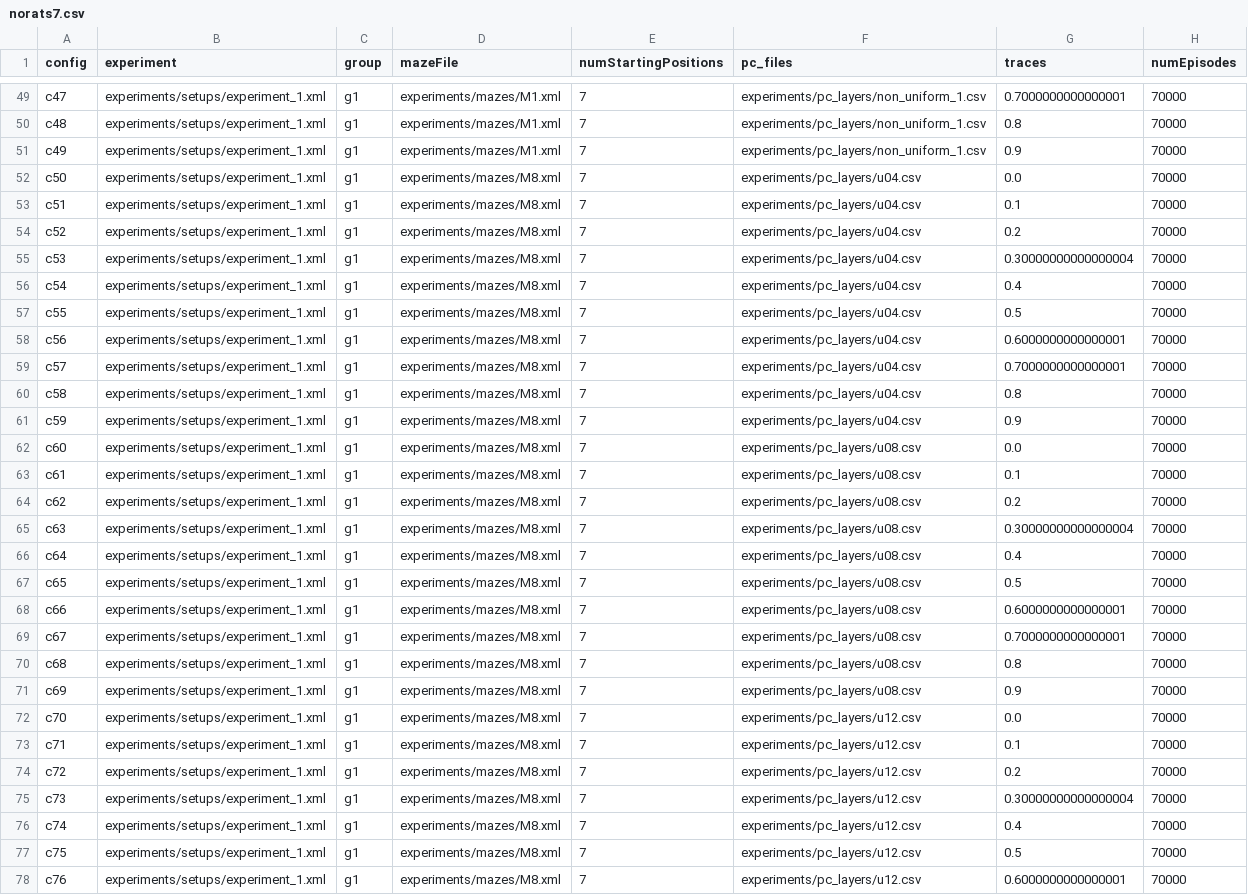
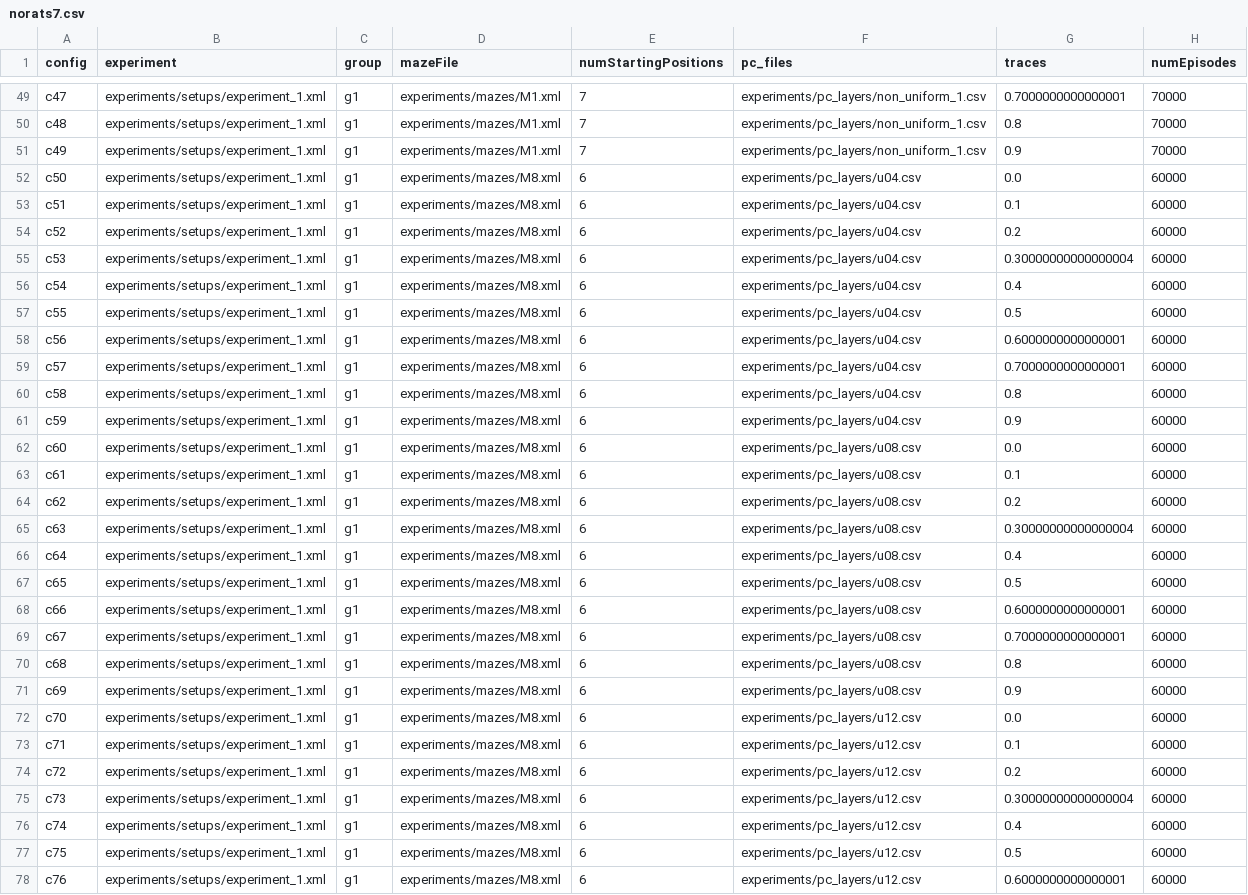
Before and after one commit to biorobaw/Multiscale-V2, a CSV file: experiments/BICY2020_modified/config_files/norats7.csv, drawn as a sheet; only a part is shown, gaps mark what is left out; the diff covers the shown part only; the diff names each change by its address in the sheet, - before the commit and + after, or states it on an @@ line.

```diff
--- a/experiments/BICY2020_modified/config_files/norats7.csv
+++ b/experiments/BICY2020_modified/config_files/norats7.csv
-E52:E78 (numStartingPositions): 7
+E52:E78 (numStartingPositions): 6
-H52:H78 (numEpisodes): 70000
+H52:H78 (numEpisodes): 60000
```
Also changed, not shown: 46 edited cells elsewhere in this file, experiments/mazes/mazeMetrics.csv, 2 other files.
